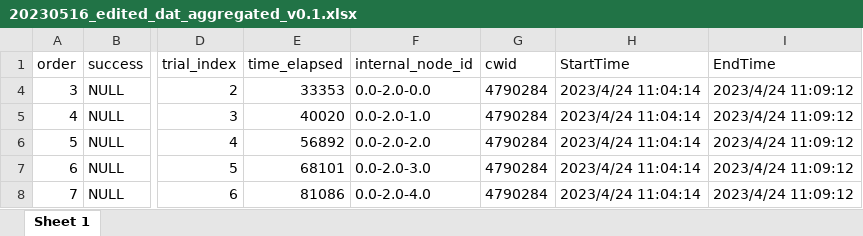
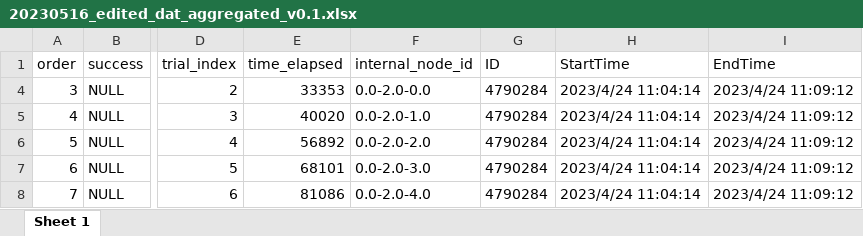
Before and after one commit to okaexp/Japanese_version_of_SST, an Excel workbook: 3_ExpB_SST/Analysis/data/edited_dat/edited_dat_after_aggregate/data/20230516_edited_dat_aggregated_v0.1.xlsx, sheet Sheet 1, drawn as a sheet; only a part is shown, gaps mark what is left out; values as stored, in another font and other column widths than the file's, no borders; the diff names each change by its address in the sheet, - before the commit and + after, or states it on an @@ line.

```diff
--- a/3_ExpB_SST/Analysis/data/edited_dat/edited_dat_after_aggregate/data/20230516_edited_dat_aggregated_v0.1.xlsx (sheet Sheet 1)
+++ b/3_ExpB_SST/Analysis/data/edited_dat/edited_dat_after_aggregate/data/20230516_edited_dat_aggregated_v0.1.xlsx (sheet Sheet 1)
-G1: cwid
+G1: ID
```
Also changed, not shown: 2_ExpA_SST/Analysis/edited_dat/20230313_dat_target_start_to_demographic.xlsx, 2_ExpA_SST/Analysis/edited_dat/20230313_dat_target_vocab_to_finish.xlsx, 50 other files.
